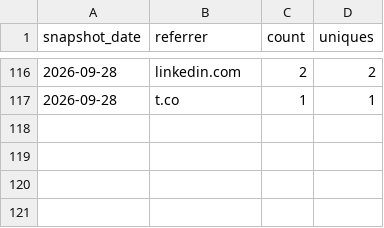
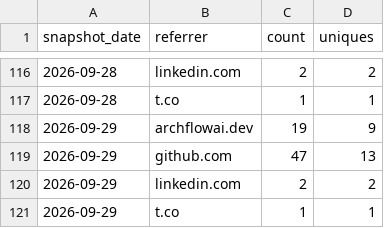
Before and after one commit to AZidan/archflow, a CSV file: metrics/referrers.csv, drawn as a sheet; only a part is shown, gaps mark what is left out; the diff names each change by its address in the sheet, - before the commit and + after, or states it on an @@ line.

```diff
--- a/metrics/referrers.csv
+++ b/metrics/referrers.csv
+row 118: 2026-09-29 | archflowai.dev | 19 | 9
+row 119: 2026-09-29 | github.com | 47 | 13
+row 120: 2026-09-29 | linkedin.com | 2 | 2
+row 121: 2026-09-29 | t.co | 1 | 1
```
Also changed, not shown: 1 other file.
